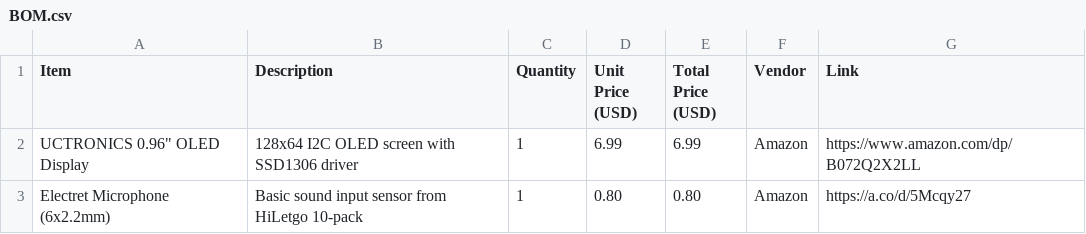
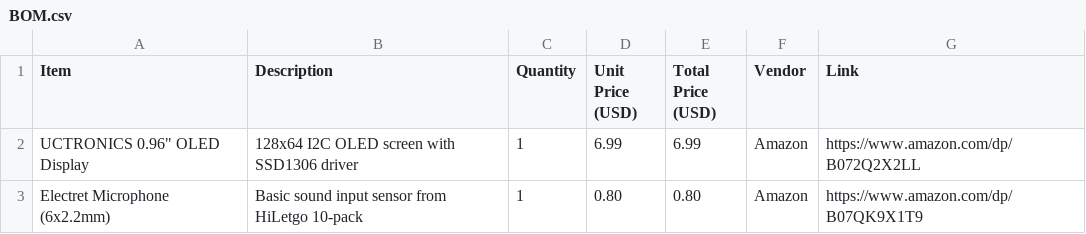
Before and after one commit to SmartGuy1108/clippy.github.io, a CSV file: BOM.csv, drawn as a sheet; the diff names each change by its address in the sheet, - before the commit and + after, or states it on an @@ line.

```diff
--- a/BOM.csv
+++ b/BOM.csv
-G3 (Link): https://a.co/d/5Mcqy27
+G3 (Link): https://www.amazon.com/dp/B07QK9X1T9
```
